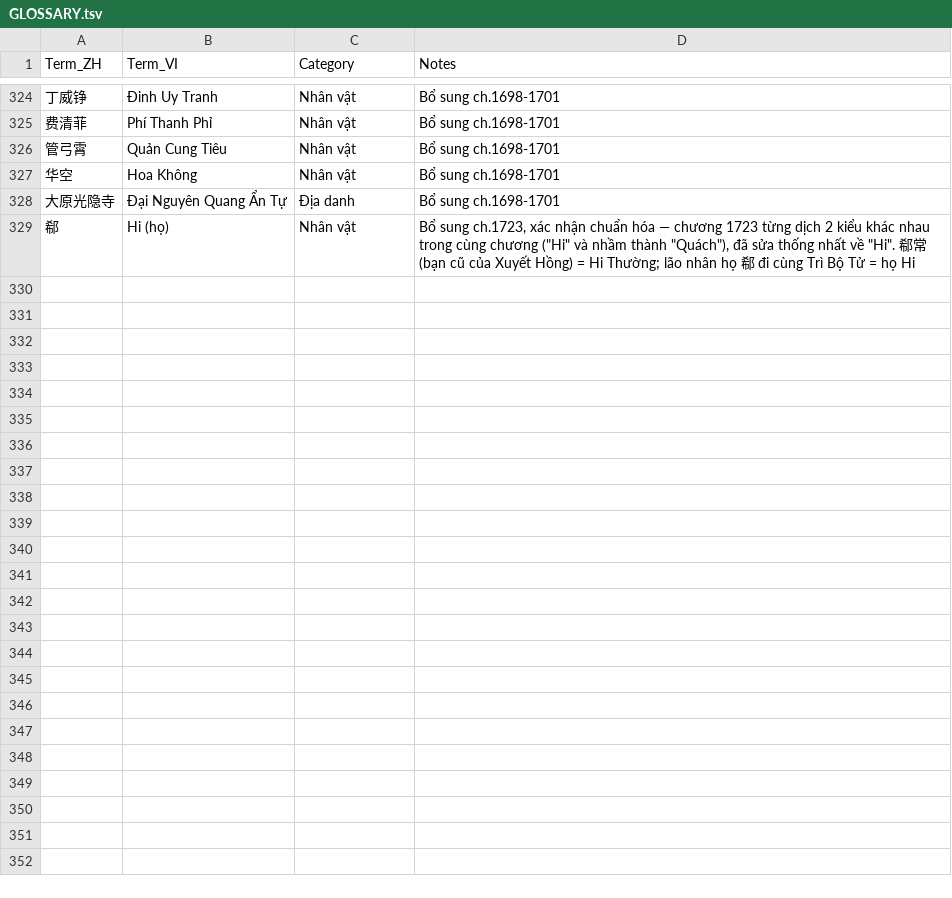
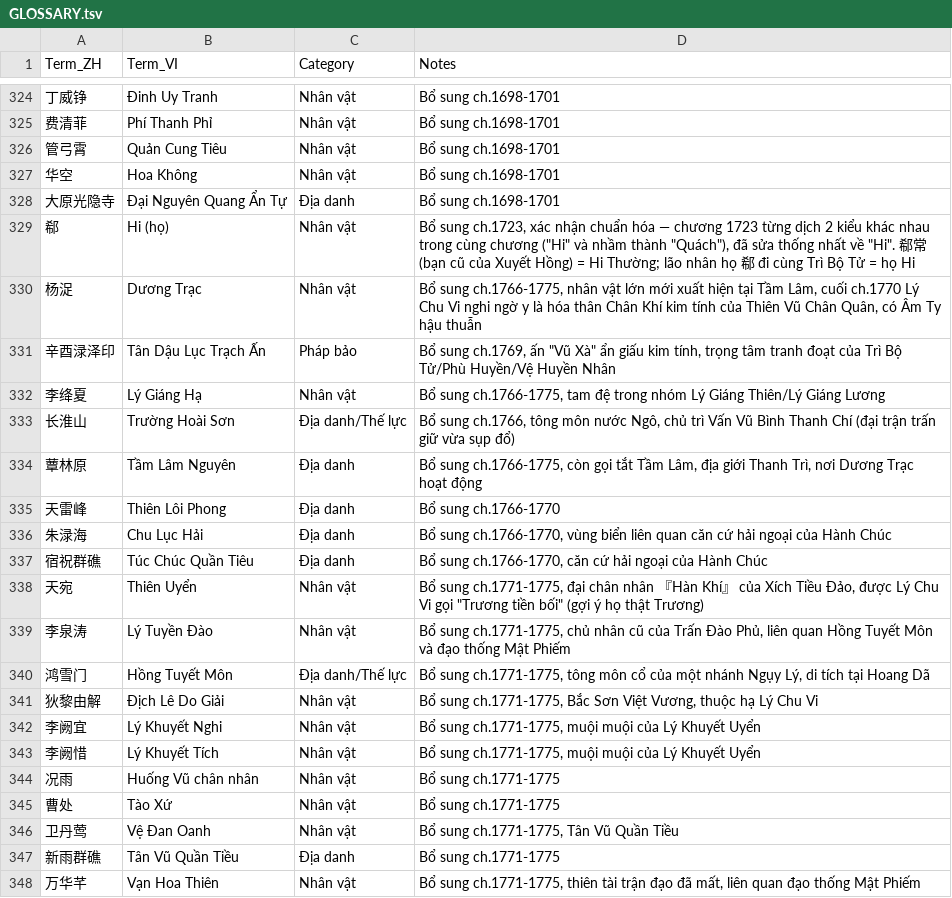
Before and after one commit to phuythanh/truyen-ma-phap-cong-nghiep, a TSV file: memo/GLOSSARY.tsv, drawn as a sheet; only a part is shown, gaps mark what is left out; the diff covers the shown part only; the diff names each change by its address in the sheet, - before the commit and + after, or states it on an @@ line.

Commit message:
Dich chuong 1766-1775 Huyen Giam Tien Toc, QA dat chuan
Fix false positive FAIL_SLANG trong qa_chapters.ps1 (cum "may ngan"
la mo ta long may, khong phai xung ho suong sa).

```diff
--- a/memo/GLOSSARY.tsv
+++ b/memo/GLOSSARY.tsv
+row 330: 杨浞 | Dương Trạc | Nhân vật | Bổ sung ch.1766-1775, nhân vật lớn mới xuất hiện tại Tầm Lâm, cuối ch.1770 Lý Chu Vi nghi ngờ y là hóa thân Chân Khí kim tính của Thiên Vũ Chân Quân, có Âm Ty hậu thuẫn
+row 331: 辛酉渌泽印 | Tân Dậu Lục Trạch Ấn | Pháp bảo | Bổ sung ch.1769, ấn "Vũ Xà" ẩn giấu kim tính, trọng tâm tranh đoạt của Trì Bộ Tử/Phù Huyền/Vệ Huyền Nhân
+row 332: 李绛夏 | Lý Giáng Hạ | Nhân vật | Bổ sung ch.1766-1775, tam đệ trong nhóm Lý Giáng Thiên/Lý Giáng Lương
+row 333: 长淮山 | Trường Hoài Sơn | Địa danh/Thế lực | Bổ sung ch.1766, tông môn nước Ngô, chủ trì Vấn Vũ Bình Thanh Chí (đại trận trấn giữ vừa sụp đổ)
+row 334: 蕈林原 | Tầm Lâm Nguyên | Địa danh | Bổ sung ch.1766-1775, còn gọi tắt Tầm Lâm, địa giới Thanh Trì, nơi Dương Trạc hoạt động
+row 335: 天雷峰 | Thiên Lôi Phong | Địa danh | Bổ sung ch.1766-1770
+row 336: 朱渌海 | Chu Lục Hải | Địa danh | Bổ sung ch.1766-1770, vùng biển liên quan căn cứ hải ngoại của Hành Chúc
+row 337: 宿祝群礁 | Túc Chúc Quần Tiêu | Địa danh | Bổ sung ch.1766-1770, căn cứ hải ngoại của Hành Chúc
+row 338: 天宛 | Thiên Uyển | Nhân vật | Bổ sung ch.1771-1775, đại chân nhân 『Hàn Khí』 của Xích Tiều Đảo, được Lý Chu Vi gọi "Trương tiền bối" (gợi ý họ thật Trương)
+row 339: 李泉涛 | Lý Tuyền Đào | Nhân vật | Bổ sung ch.1771-1775, chủ nhân cũ của Trấn Đào Phủ, liên quan Hồng Tuyết Môn và đạo thống Mật Phiếm
+row 340: 鸿雪门 | Hồng Tuyết Môn | Địa danh/Thế lực | Bổ sung ch.1771-1775, tông môn cổ của một nhánh Ngụy Lý, di tích tại Hoang Dã
+row 341: 狄黎由解 | Địch Lê Do Giải | Nhân vật | Bổ sung ch.1771-1775, Bắc Sơn Việt Vương, thuộc hạ Lý Chu Vi
+row 342: 李阙宜 | Lý Khuyết Nghi | Nhân vật | Bổ sung ch.1771-1775, muội muội của Lý Khuyết Uyển
+row 343: 李阙惜 | Lý Khuyết Tích | Nhân vật | Bổ sung ch.1771-1775, muội muội của Lý Khuyết Uyển
+row 344: 况雨 | Huống Vũ chân nhân | Nhân vật | Bổ sung ch.1771-1775
+row 345: 曹处 | Tào Xứ | Nhân vật | Bổ sung ch.1771-1775
+row 346: 卫丹莺 | Vệ Đan Oanh | Nhân vật | Bổ sung ch.1771-1775, Tân Vũ Quần Tiều
+row 347: 新雨群礁 | Tân Vũ Quần Tiều | Địa danh | Bổ sung ch.1771-1775
+row 348: 万华芊 | Vạn Hoa Thiên | Nhân vật | Bổ sung ch.1771-1775, thiên tài trận đạo đã mất, liên quan đạo thống Mật Phiếm
```
Also changed, not shown: 17 added rows elsewhere in this file, 13 other files.
